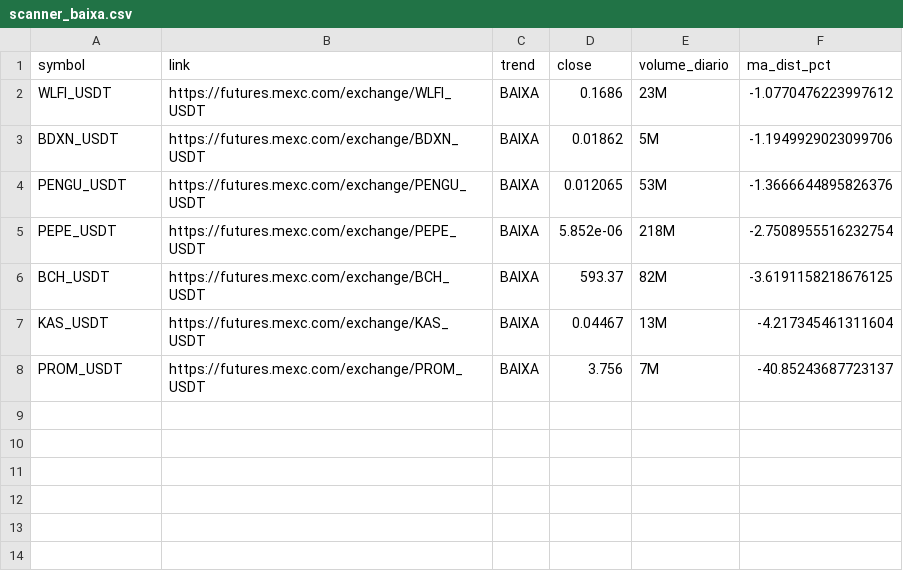
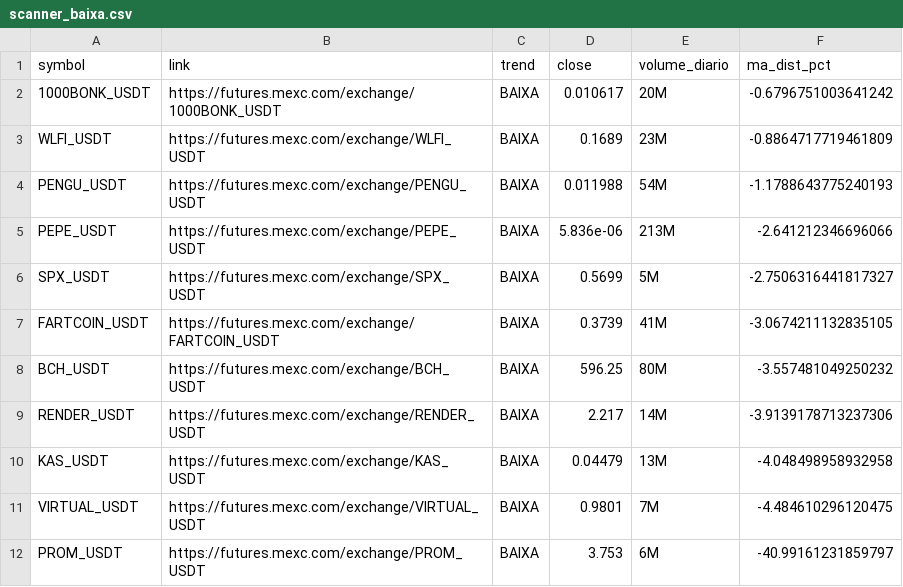
Before and after one commit to gabrielmachadogh/scanner-perps, a CSV file: results/scanner_baixa.csv, drawn as a sheet.

```diff
--- a/results/scanner_baixa.csv
+++ b/results/scanner_baixa.csv
@@ -1,8 +1,12 @@
 symbol,link,trend,close,volume_diario,ma_dist_pct
-WLFI_USDT,https://futures.mexc.com/exchange/WLFI_USDT,BAIXA,0.1686,23M,-1.0770476223997612
-BDXN_USDT,https://futures.mexc.com/exchange/BDXN_USDT,BAIXA,0.01862,5M,-1.1949929023099706
-PENGU_USDT,https://futures.mexc.com/exchange/PENGU_USDT,BAIXA,0.012065,53M,-1.3666644895826376
-PEPE_USDT,https://futures.mexc.com/exchange/PEPE_USDT,BAIXA,5.852e-06,218M,-2.7508955516232754
-BCH_USDT,https://futures.mexc.com/exchange/BCH_USDT,BAIXA,593.37,82M,-3.6191158218676125
-KAS_USDT,https://futures.mexc.com/exchange/KAS_USDT,BAIXA,0.04467,13M,-4.217345461311604
-PROM_USDT,https://futures.mexc.com/exchange/PROM_USDT,BAIXA,3.756,7M,-40.85243687723137
+1000BONK_USDT,https://futures.mexc.com/exchange/1000BONK_USDT,BAIXA,0.010617,20M,-0.6796751003641242
+WLFI_USDT,https://futures.mexc.com/exchange/WLFI_USDT,BAIXA,0.1689,23M,-0.8864717719461809
+PENGU_USDT,https://futures.mexc.com/exchange/PENGU_USDT,BAIXA,0.011988,54M,-1.1788643775240193
+PEPE_USDT,https://futures.mexc.com/exchange/PEPE_USDT,BAIXA,5.836e-06,213M,-2.641212346696066
+SPX_USDT,https://futures.mexc.com/exchange/SPX_USDT,BAIXA,0.5699,5M,-2.7506316441817327
+FARTCOIN_USDT,https://futures.mexc.com/exchange/FARTCOIN_USDT,BAIXA,0.3739,41M,-3.0674211132835105
+BCH_USDT,https://futures.mexc.com/exchange/BCH_USDT,BAIXA,596.25,80M,-3.557481049250232
+RENDER_USDT,https://futures.mexc.com/exchange/RENDER_USDT,BAIXA,2.217,14M,-3.9139178713237306
+KAS_USDT,https://futures.mexc.com/exchange/KAS_USDT,BAIXA,0.04479,13M,-4.048498958932958
+VIRTUAL_USDT,https://futures.mexc.com/exchange/VIRTUAL_USDT,BAIXA,0.9801,7M,-4.484610296120475
+PROM_USDT,https://futures.mexc.com/exchange/PROM_USDT,BAIXA,3.753,6M,-40.99161231859797
```
Also changed, not shown: results/scanner_alta.csv, results/scanner_resultado_completo.csv, 3 other files.
